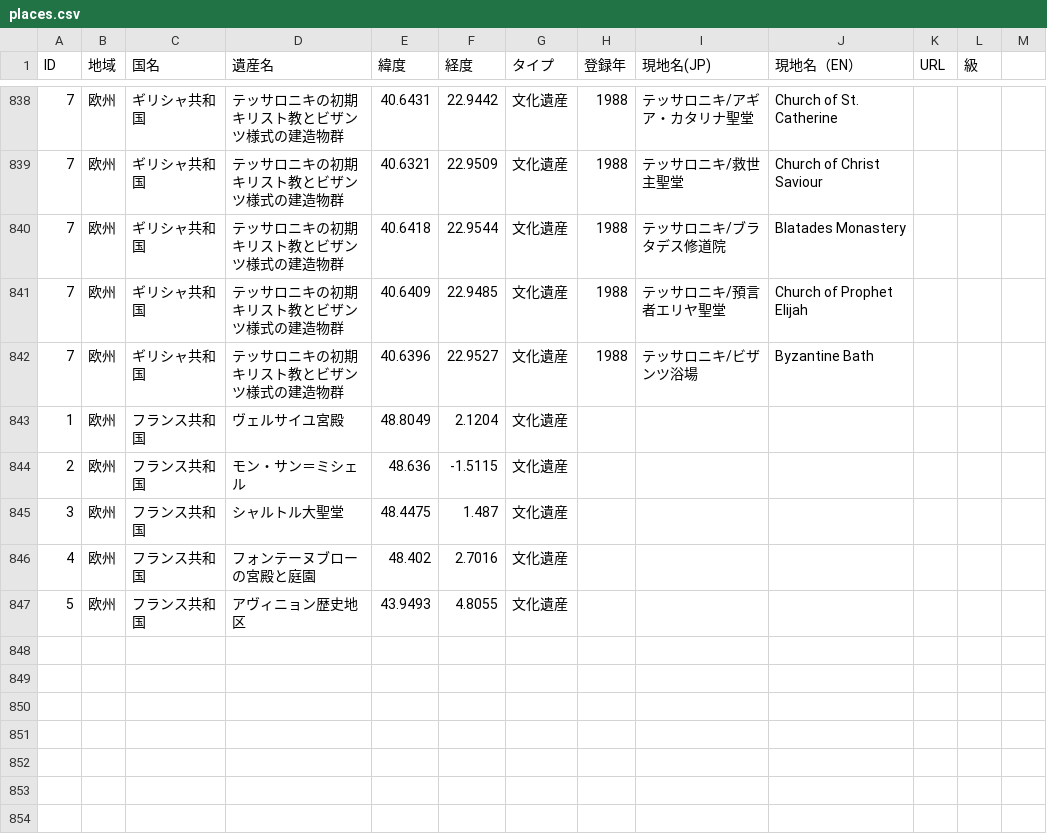
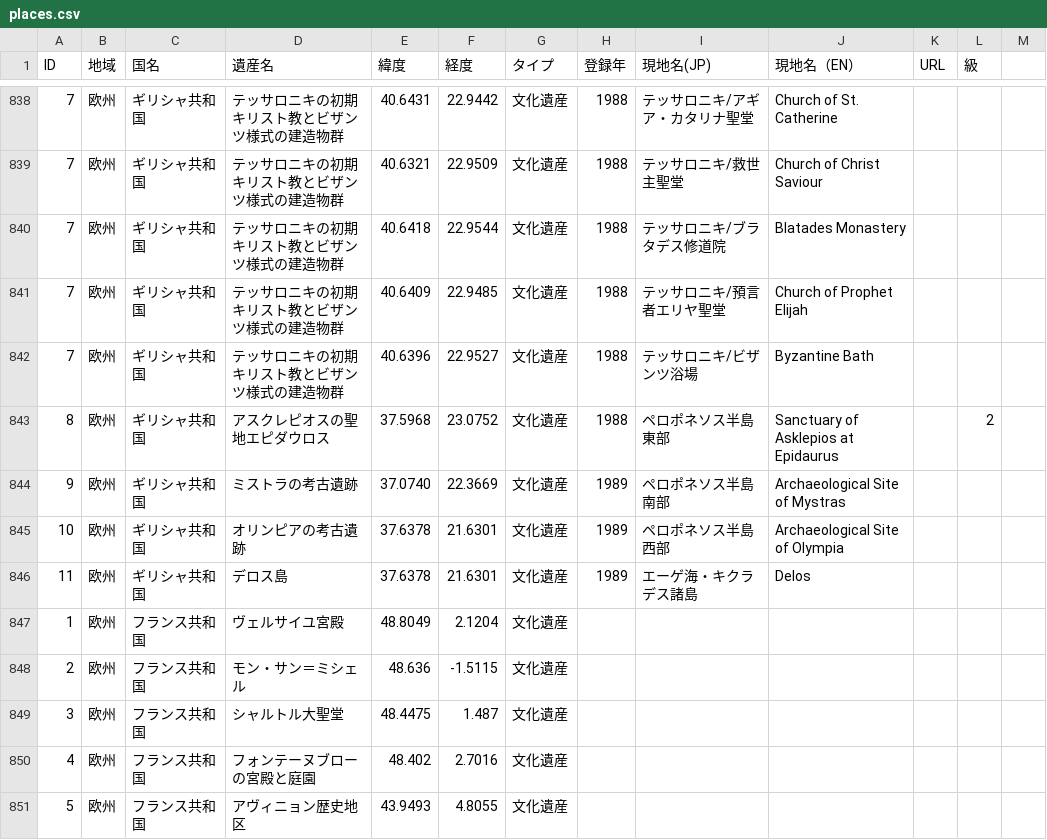
Before and after one commit to hyukis1867/World-Heritage-map, a CSV file: places.csv, drawn as a sheet; only a part is shown, gaps mark what is left out.

Commit message:
Add files via upload

```diff
--- a/places.csv
+++ b/places.csv
@@ -842,2 +842,6 @@ ID,地域,国名,遺産名,緯度,経度,タイプ,登録年,現地名(JP),現
 7,欧州,ギリシャ共和国,テッサロニキの初期キリスト教とビザンツ様式の建造物群,40.6396,22.9527,文化遺産,1988,テッサロニキ/ビザンツ浴場,Byzantine Bath
+8,欧州,ギリシャ共和国,アスクレピオスの聖地エピダウロス,37.5968,23.0752,文化遺産,1988,ペロポネソス半島東部,Sanctuary of Asklepios at Epidaurus,,2
+9,欧州,ギリシャ共和国,ミストラの考古遺跡,37.0740,22.3669,文化遺産,1989,ペロポネソス半島南部,Archaeological Site of Mystras
+10,欧州,ギリシャ共和国,オリンピアの考古遺跡,37.6378,21.6301,文化遺産,1989,ペロポネソス半島西部,Archaeological Site of Olympia
+11,欧州,ギリシャ共和国,デロス島,37.6378,21.6301,文化遺産,1989,エーゲ海・キクラデス諸島,Delos
 1,欧州,フランス共和国,ヴェルサイユ宮殿,48.8049,2.1204,文化遺産,,,,
```
